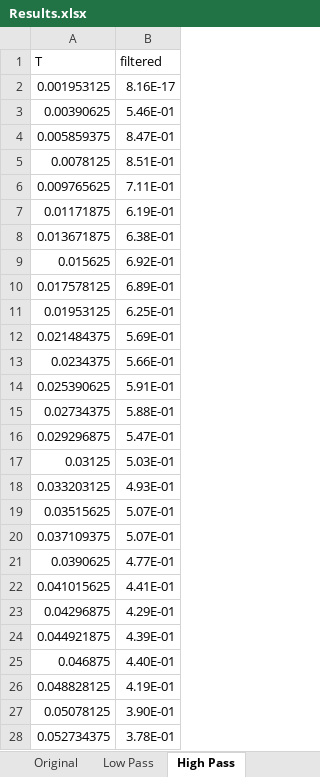
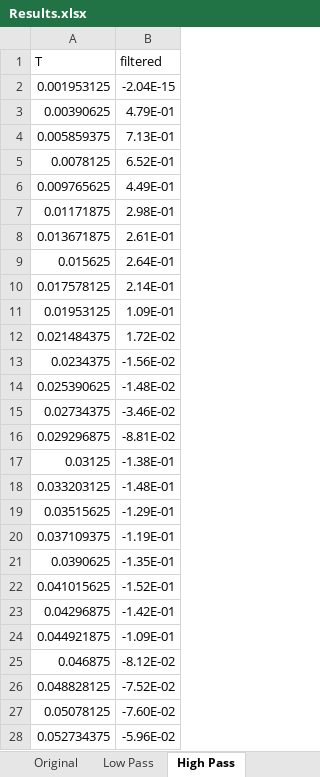
Before and after one commit to Chimuelo1/Signal-Processing, an Excel workbook: Matricies/Project3/Results.xlsx, sheet High Pass, drawn as a sheet; only a part is shown; values as stored, in another font and other column widths than the file's, no borders; charts and pictures not drawn; the diff covers the shown part only; the diff names each change by its address in the sheet, - before the commit and + after, or states it on an @@ line.

```diff
--- a/Matricies/Project3/Results.xlsx (sheet High Pass)
+++ b/Matricies/Project3/Results.xlsx (sheet High Pass)
-B2 (filtered): 8.16E-17
+B2 (filtered): -2.04E-15
-B3 (filtered): 5.46E-01
+B3 (filtered): 4.79E-01
-B4 (filtered): 8.47E-01
+B4 (filtered): 7.13E-01
-B5 (filtered): 8.51E-01
+B5 (filtered): 6.52E-01
-B6 (filtered): 7.11E-01
+B6 (filtered): 4.49E-01
-B7 (filtered): 6.19E-01
+B7 (filtered): 2.98E-01
-B8 (filtered): 6.38E-01
+B8 (filtered): 2.61E-01
-B9 (filtered): 6.92E-01
+B9 (filtered): 2.64E-01
-B10 (filtered): 6.89E-01
+B10 (filtered): 2.14E-01
-B11 (filtered): 6.25E-01
+B11 (filtered): 1.09E-01
-B12 (filtered): 5.69E-01
+B12 (filtered): 1.72E-02
-B13 (filtered): 5.66E-01
+B13 (filtered): -1.56E-02
-B14 (filtered): 5.91E-01
+B14 (filtered): -1.48E-02
-B15 (filtered): 5.88E-01
+B15 (filtered): -3.46E-02
-B16 (filtered): 5.47E-01
+B16 (filtered): -8.81E-02
-B17 (filtered): 5.03E-01
+B17 (filtered): -1.38E-01
-B18 (filtered): 4.93E-01
+B18 (filtered): -1.48E-01
-B19 (filtered): 5.07E-01
+B19 (filtered): -1.29E-01
-B20 (filtered): 5.07E-01
+B20 (filtered): -1.19E-01
-B21 (filtered): 4.77E-01
+B21 (filtered): -1.35E-01
-B22 (filtered): 4.41E-01
+B22 (filtered): -1.52E-01
-B23 (filtered): 4.29E-01
+B23 (filtered): -1.42E-01
-B24 (filtered): 4.39E-01
+B24 (filtered): -1.09E-01
-B25 (filtered): 4.40E-01
+B25 (filtered): -8.12E-02
-B26 (filtered): 4.19E-01
+B26 (filtered): -7.52E-02
-B27 (filtered): 3.90E-01
+B27 (filtered): -7.60E-02
-B28 (filtered): 3.78E-01
+B28 (filtered): -5.96E-02
```
Also changed, not shown: 485 edited cells elsewhere in this sheet, sheet Low Pass, charts or pictures, 3 other files.
